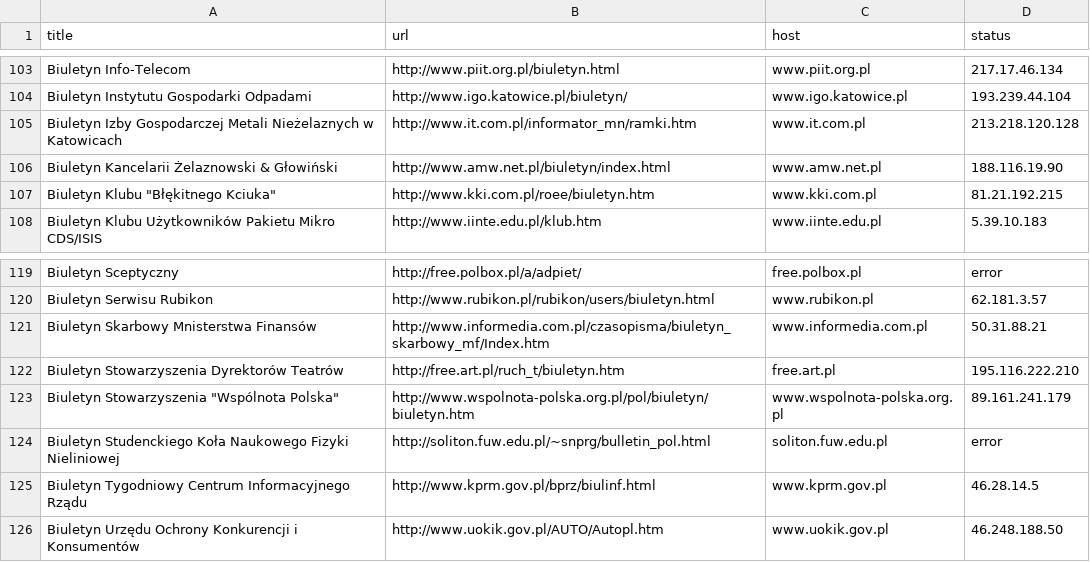
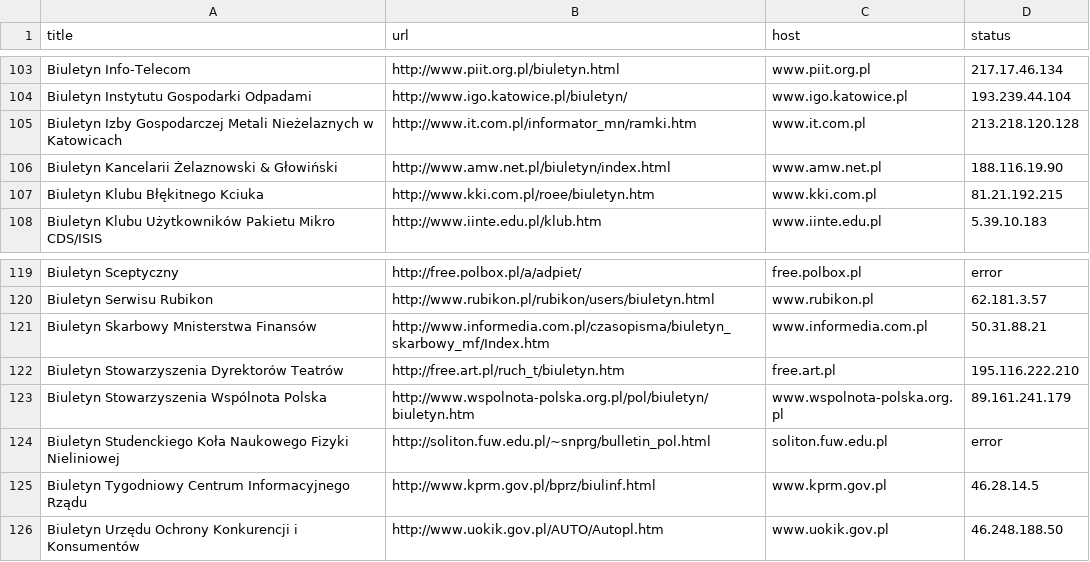
Before and after one commit to mw0000/R, a CSV file: hosty_wynik.csv, drawn as a sheet; only a part is shown, gaps mark what is left out.

Commit message:
Update hosty_wynik.csv

```diff
--- a/hosty_wynik.csv
+++ b/hosty_wynik.csv
@@ -106,3 +106,3 @@ Biuletyn Izby Gospodarczej Metali Nieżelaznych w Katowicach;http://www.it.com.p
 Biuletyn Kancelarii Żelaznowski & Głowiński;http://www.amw.net.pl/biuletyn/index.html;www.amw.net.pl;188.116.19.90
-"Biuletyn Klubu ""Błękitnego Kciuka""";http://www.kki.com.pl/roee/biuletyn.htm;www.kki.com.pl;81.21.192.215
+Biuletyn Klubu Błękitnego Kciuka;http://www.kki.com.pl/roee/biuletyn.htm;www.kki.com.pl;81.21.192.215
 Biuletyn Klubu Użytkowników Pakietu Mikro CDS/ISIS;http://www.iinte.edu.pl/klub.htm;www.iinte.edu.pl;5.39.10.183
@@ -122,3 +122,3 @@ Biuletyn Skarbowy Mnisterstwa Finansów;http://www.informedia.com.pl/czasopisma/
 Biuletyn Stowarzyszenia Dyrektorów Teatrów;http://free.art.pl/ruch_t/biuletyn.htm;free.art.pl;195.116.222.210
-"Biuletyn Stowarzyszenia ""Wspólnota Polska""";http://www.wspolnota-polska.org.pl/pol/biuletyn/biuletyn.htm;www.wspolnota-polska.org.pl;89.161.241.179
+Biuletyn Stowarzyszenia Wspólnota Polska;http://www.wspolnota-polska.org.pl/pol/biuletyn/biuletyn.htm;www.wspolnota-polska.org.pl;89.161.241.179
 Biuletyn Studenckiego Koła Naukowego Fizyki Nieliniowej;http://soliton.fuw.edu.pl/~snprg/bulletin_pol.html;soliton.fuw.edu.pl;error
```
